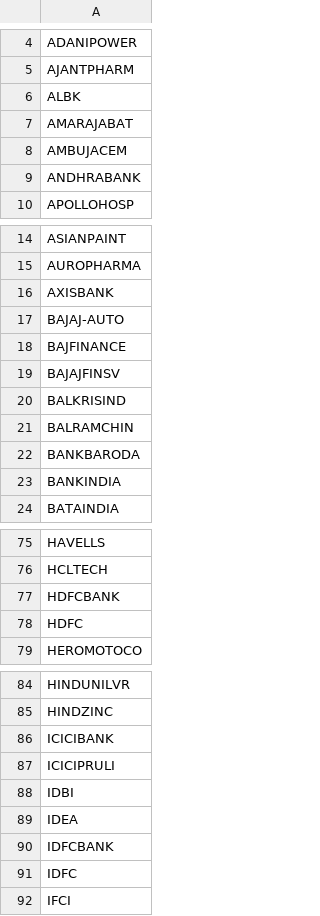
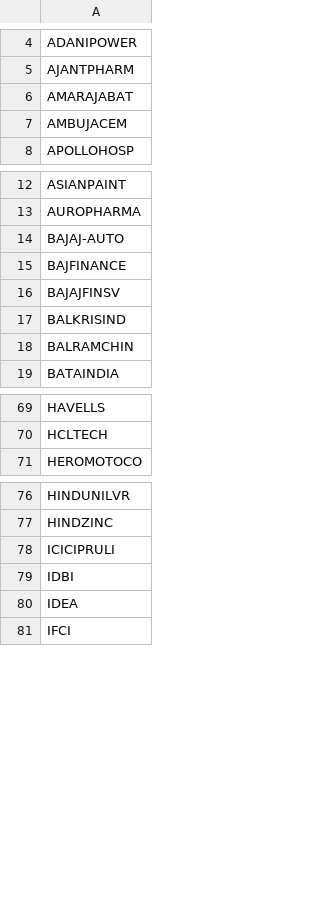
Before and after one commit to omarrohit20/rohit, a CSV file: src/data-import/nselist/test.csv, drawn as a sheet; only a part is shown, gaps mark what is left out; the diff covers the shown part only; the diff names each change by its address in the sheet, - before the commit and + after, or states it on an @@ line.

```diff
--- a/src/data-import/nselist/test.csv
+++ b/src/data-import/nselist/test.csv
-row 6: ALBK
-row 9: ANDHRABANK
-row 16: AXISBANK
-row 22: BANKBARODA
-row 23: BANKINDIA
-row 77: HDFCBANK
-row 78: HDFC
-row 86: ICICIBANK
-row 90: IDFCBANK
-row 91: IDFC
```
Also changed, not shown: 9 removed rows and 1 edited cell elsewhere in this file, 8 other files.
